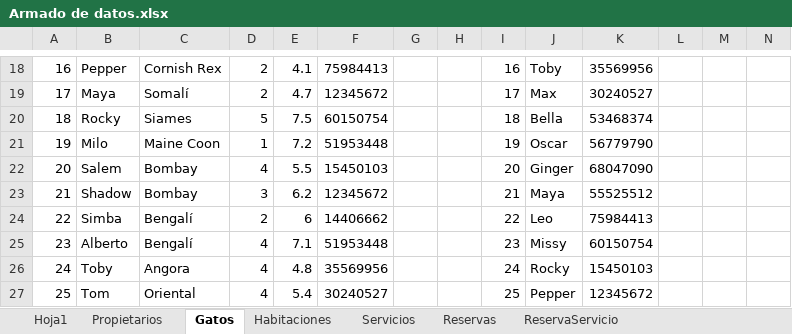
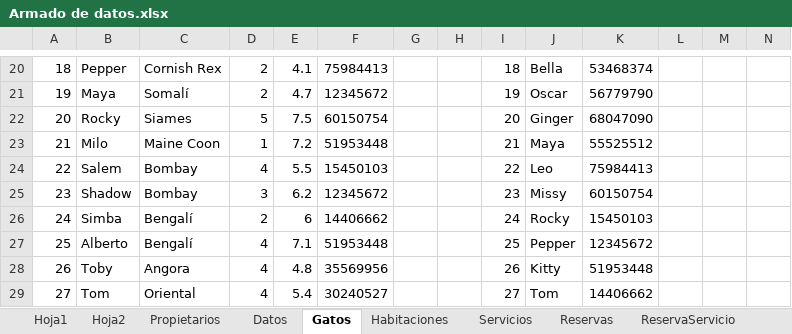
Before and after one commit to Cricri2112/BD2Obligatorio, an Excel workbook: Armado de datos.xlsx, sheet Gatos, drawn as a sheet; only a part is shown, gaps mark what is left out; values as stored, in another font and other column widths than the file's, no borders; conditional formats and table styles not drawn; addresses are those after the commit; the diff covers the shown part only; the diff names each change by its address in the sheet, - before the commit and + after, or states it on an @@ line.

```diff
--- a/Armado de datos.xlsx (sheet Gatos)
+++ b/Armado de datos.xlsx (sheet Gatos)
+sheet tab: Hoja2
+sheet tab: Datos
@@ column A renumbered from row 5 down @@
-I20: 16
+I20: 18
-J20: Toby
+J20: Bella
-K20: 35569956
+K20: 53468374
-I21: 17
+I21: 19
-J21: Max
+J21: Oscar
-K21: 30240527
+K21: 56779790
-I22: 18
+I22: 20
-J22: Bella
+J22: Ginger
-K22: 53468374
+K22: 68047090
-I23: 19
+I23: 21
-J23: Oscar
+J23: Maya
-K23: 56779790
+K23: 55525512
-I24: 20
+I24: 22
-J24: Ginger
+J24: Leo
-K24: 68047090
+K24: 75984413
-I25: 21
+I25: 23
-J25: Maya
+J25: Missy
-K25: 55525512
+K25: 60150754
-I26: 22
+I26: 24
-J26: Leo
+J26: Rocky
-K26: 75984413
+K26: 15450103
-I27: 23
+I27: 25
-J27: Missy
+J27: Pepper
-K27: 60150754
+K27: 12345672
-I28: 24
+I28: 26
-J28: Rocky
+J28: Kitty
-K28: 15450103
+K28: 51953448
-I29: 25
+I29: 27
-J29: Pepper
+J29: Tom
-K29: 12345672
+K29: 14406662
```
Also changed, not shown: 2 added rows, 72 edited cells and cell formats elsewhere in this sheet, sheet Reservas, sheet ReservaServicio, sheet Hoja1, sheet Propietarios, sheet Habitaciones, sheet Servicios, hidden cells, 14 other files.
